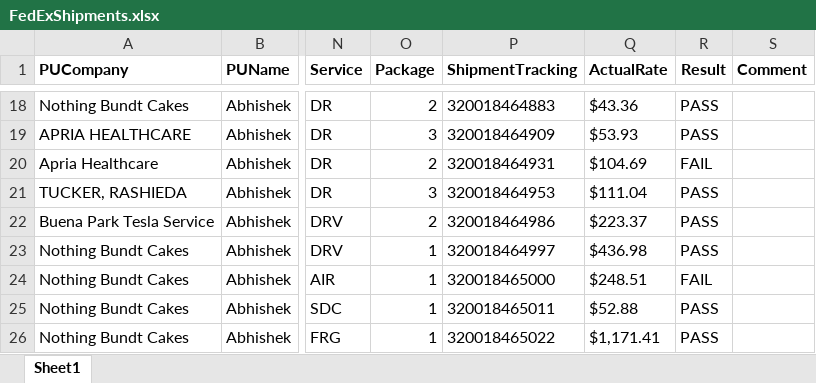
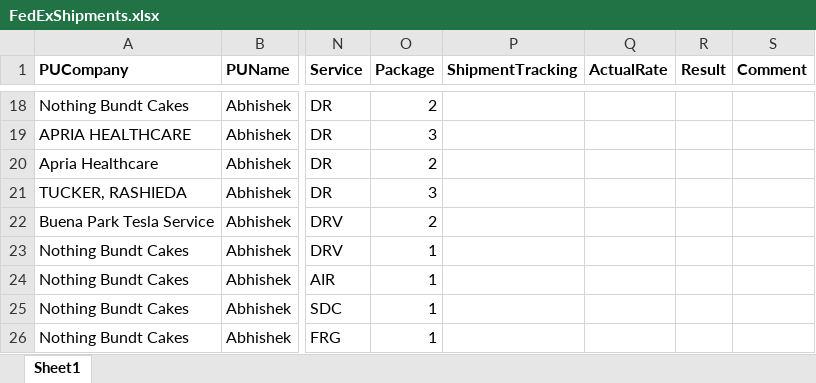
Before and after one commit to RavinaSamyak01/FedExSameDayApplication, an Excel workbook: FedExApplication/bin/TestFiles/FedExShipments.xlsx, sheet Sheet1, drawn as a sheet; only a part is shown, gaps mark what is left out; values as stored, in another font and other column widths than the file's, no borders; conditional formats not drawn; the diff covers the shown part only; the diff names each change by its address in the sheet, - before the commit and + after, or states it on an @@ line.

```diff
--- a/FedExApplication/bin/TestFiles/FedExShipments.xlsx (sheet Sheet1)
+++ b/FedExApplication/bin/TestFiles/FedExShipments.xlsx (sheet Sheet1)
-P18 (ShipmentTracking): 320018464883
+P18 (ShipmentTracking): (empty)
-Q18 (ActualRate): $43.36
+Q18 (ActualRate): (empty)
-R18:R19 (Result): PASS
+R18:R19 (Result): (empty)
-P19 (ShipmentTracking): 320018464909
+P19 (ShipmentTracking): (empty)
-Q19 (ActualRate): $53.93
+Q19 (ActualRate): (empty)
-P20 (ShipmentTracking): 320018464931
+P20 (ShipmentTracking): (empty)
-Q20 (ActualRate): $104.69
+Q20 (ActualRate): (empty)
-R20 (Result): FAIL
+R20 (Result): (empty)
-P21 (ShipmentTracking): 320018464953
+P21 (ShipmentTracking): (empty)
-Q21 (ActualRate): $111.04
+Q21 (ActualRate): (empty)
-R21:R23 (Result): PASS
+R21:R23 (Result): (empty)
-P22 (ShipmentTracking): 320018464986
+P22 (ShipmentTracking): (empty)
-Q22 (ActualRate): $223.37
+Q22 (ActualRate): (empty)
-P23 (ShipmentTracking): 320018464997
+P23 (ShipmentTracking): (empty)
-Q23 (ActualRate): $436.98
+Q23 (ActualRate): (empty)
-P24 (ShipmentTracking): 320018465000
+P24 (ShipmentTracking): (empty)
-Q24 (ActualRate): $248.51
+Q24 (ActualRate): (empty)
-R24 (Result): FAIL
+R24 (Result): (empty)
-P25 (ShipmentTracking): 320018465011
+P25 (ShipmentTracking): (empty)
-Q25 (ActualRate): $52.88
+Q25 (ActualRate): (empty)
-R25:R26 (Result): PASS
+R25:R26 (Result): (empty)
-P26 (ShipmentTracking): 320018465022
+P26 (ShipmentTracking): (empty)
-Q26 (ActualRate): $1,171.41
+Q26 (ActualRate): (empty)
```
Also changed, not shown: 46 edited cells elsewhere in this sheet, FedExApplication/bin/TestFiles/CheetahProcessing.xlsx, FedExApplication/bin/TestFiles/CrudOperation.xlsx, 46 other files.
